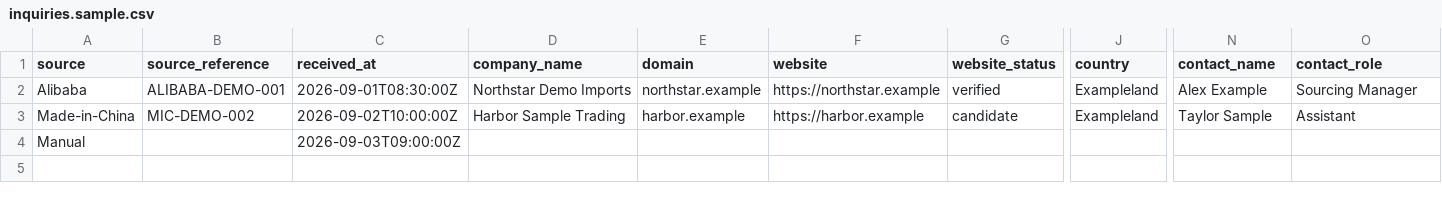
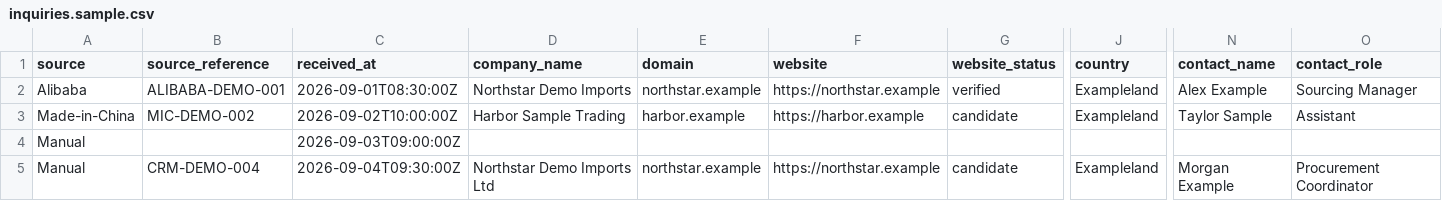
Before and after one commit to lydiahub19921013/lydia-foreign-trade-system, a CSV file: examples/inquiries.sample.csv, drawn as a sheet; only a part is shown, gaps mark what is left out; rows hold the shown columns only; the diff names each change by its address in the sheet, - before the commit and + after, or states it on an @@ line.

```diff
--- a/examples/inquiries.sample.csv
+++ b/examples/inquiries.sample.csv
+row 5: Manual | CRM-DEMO-004 | 2026-09-04T09:30:00Z | Northstar Demo Imports Ltd | northstar.example | https://northstar.example | candidate | Exampleland | Morgan Example | Procurement Coordinator
```
Also changed, not shown: 26 other files.
